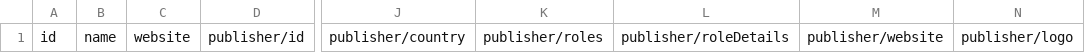
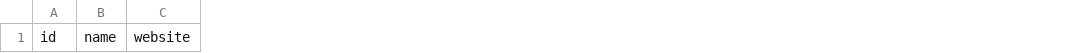
Before and after one commit to Open-Telecoms-Data/open-fibre-data-standard, a CSV file: examples/csv/template/networks.csv, drawn as a sheet; only a part is shown, gaps mark what is left out; the diff names each change by its address in the sheet, - before the commit and + after, or states it on an @@ line.

```diff
--- a/examples/csv/template/networks.csv
+++ b/examples/csv/template/networks.csv
-column D, row 1: publisher/id
-column J, row 1: publisher/country
-column K, row 1: publisher/roles
-column L, row 1: publisher/roleDetails
-column M, row 1: publisher/website
-column N, row 1: publisher/logo
```
Also changed, not shown: examples/csv/networks.csv, schema/network-schema.csv, 6 other files.
